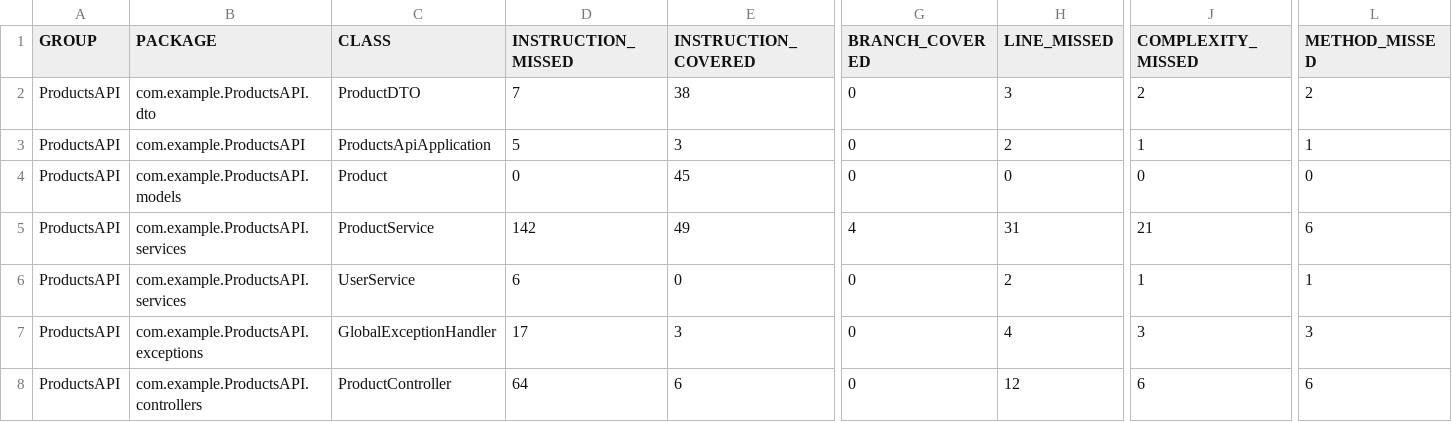
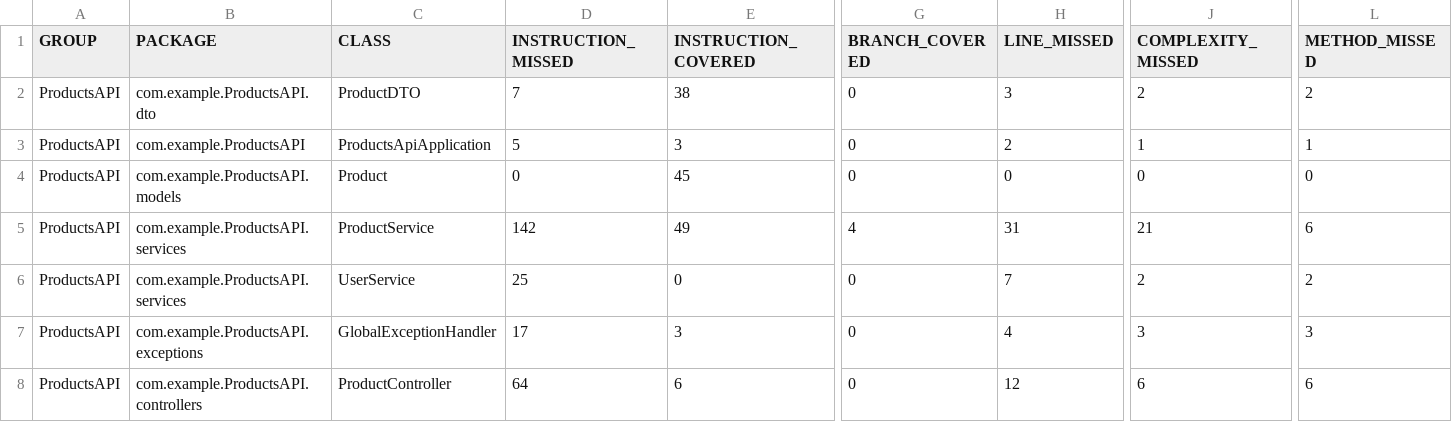
Before and after one commit to Ollie1994/j_unit_test_with_ci_serveractions_ollie94, a CSV file: jacoco.csv, drawn as a sheet; only a part is shown, gaps mark what is left out; the diff names each change by its address in the sheet, - before the commit and + after, or states it on an @@ line.

```diff
--- a/jacoco.csv
+++ b/jacoco.csv
-D6 (INSTRUCTION_MISSED): 6
+D6 (INSTRUCTION_MISSED): 25
-H6 (LINE_MISSED): 2
+H6 (LINE_MISSED): 7
-J6 (COMPLEXITY_MISSED): 1
+J6 (COMPLEXITY_MISSED): 2
-L6 (METHOD_MISSED): 1
+L6 (METHOD_MISSED): 2
```
Also changed, not shown: 7 other files.
